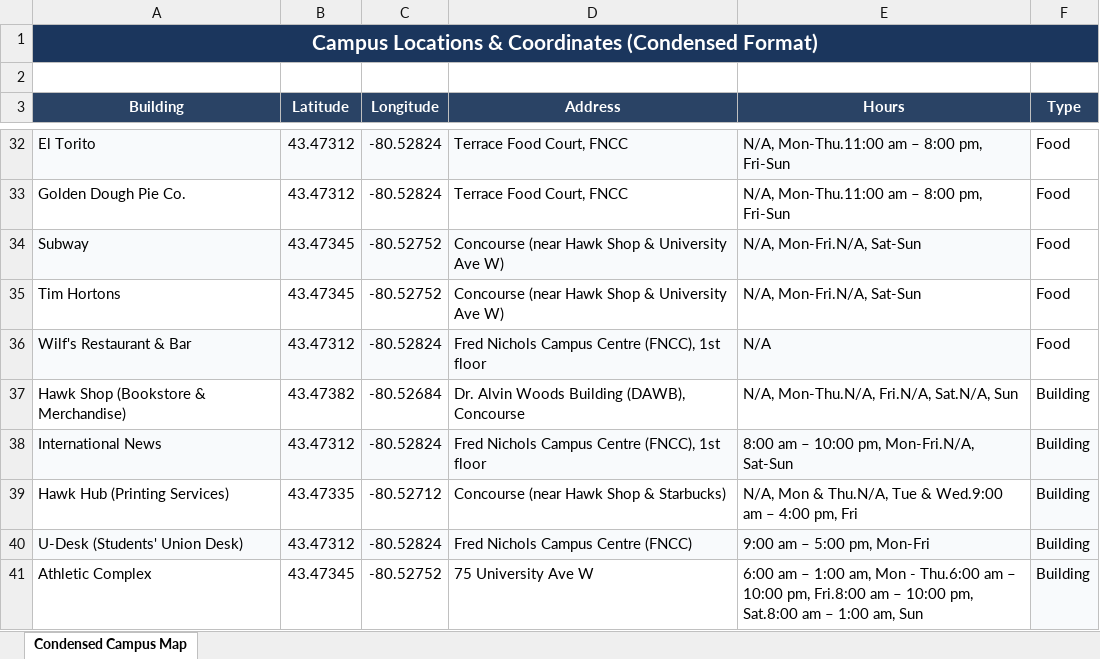
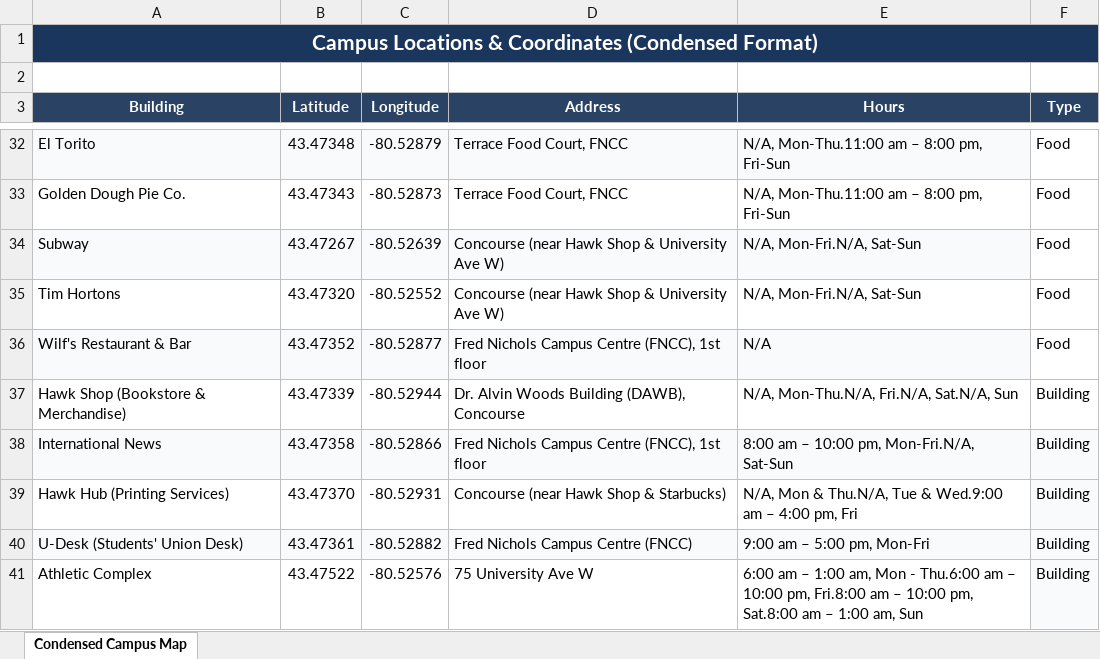
Before and after one commit to AnimeniacSimey/HawkMaps, an Excel workbook: src/data/campus_locations.xlsx, sheet Condensed Campus Map, drawn as a sheet; only a part is shown, gaps mark what is left out; values as stored, in another font and other column widths than the file's, no borders; the diff covers the shown part only; the diff names each change by its address in the sheet, - before the commit and + after, or states it on an @@ line.

```diff
--- a/src/data/campus_locations.xlsx (sheet Condensed Campus Map)
+++ b/src/data/campus_locations.xlsx (sheet Condensed Campus Map)
-B32 (Latitude): 43.47312
+B32 (Latitude): 43.47348
-C32 (Longitude): -80.52824
+C32 (Longitude): -80.52879
-B33 (Latitude): 43.47312
+B33 (Latitude): 43.47343
-C33 (Longitude): -80.52824
+C33 (Longitude): -80.52873
-B34 (Latitude): 43.47345
+B34 (Latitude): 43.47267
-C34 (Longitude): -80.52752
+C34 (Longitude): -80.52639
-B35 (Latitude): 43.47345
+B35 (Latitude): 43.47320
-C35 (Longitude): -80.52752
+C35 (Longitude): -80.52552
-B36 (Latitude): 43.47312
+B36 (Latitude): 43.47352
-C36 (Longitude): -80.52824
+C36 (Longitude): -80.52877
-B37 (Latitude): 43.47382
+B37 (Latitude): 43.47339
-C37 (Longitude): -80.52684
+C37 (Longitude): -80.52944
-B38 (Latitude): 43.47312
+B38 (Latitude): 43.47358
-C38 (Longitude): -80.52824
+C38 (Longitude): -80.52866
-B39 (Latitude): 43.47335
+B39 (Latitude): 43.47370
-C39 (Longitude): -80.52712
+C39 (Longitude): -80.52931
-B40 (Latitude): 43.47312
+B40 (Latitude): 43.47361
-C40 (Longitude): -80.52824
+C40 (Longitude): -80.52882
-B41 (Latitude): 43.47345
+B41 (Latitude): 43.47522
-C41 (Longitude): -80.52752
+C41 (Longitude): -80.52576
```
Also changed, not shown: 63 edited cells elsewhere in this sheet, 8 other files.
